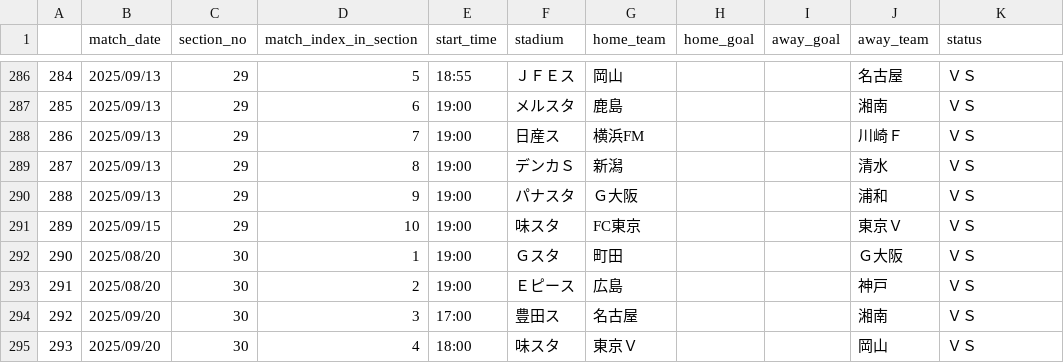
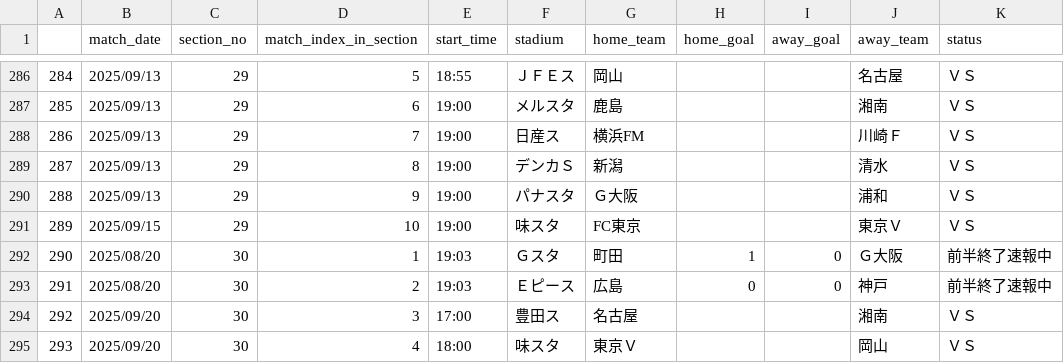
Before and after one commit to mokekuma-git/JLeague_Matches-Bar_Graph, a CSV file: docs/csv/2025_allmatch_result-J1.csv, drawn as a sheet; only a part is shown, gaps mark what is left out.

```diff
--- a/docs/csv/2025_allmatch_result-J1.csv
+++ b/docs/csv/2025_allmatch_result-J1.csv
@@ -291,4 +291,4 @@
 289,2025/09/15,29,10,19:00,味スタ,FC東京,,,東京Ｖ,ＶＳ
-290,2025/08/20,30,1,19:00,Ｇスタ,町田,,,Ｇ大阪,ＶＳ
-291,2025/08/20,30,2,19:00,Ｅピース,広島,,,神戸,ＶＳ
+290,2025/08/20,30,1,19:03,Ｇスタ,町田,1,0,Ｇ大阪,前半終了速報中
+291,2025/08/20,30,2,19:03,Ｅピース,広島,0,0,神戸,前半終了速報中
 292,2025/09/20,30,3,17:00,豊田ス,名古屋,,,湘南,ＶＳ
```
Also changed, not shown: docs/csv/csv_timestamp.csv.
